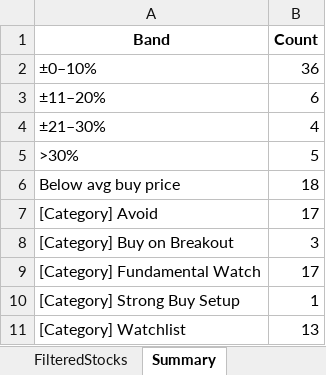
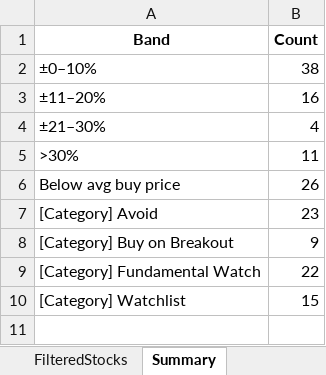
Before and after one commit to rajeshbedse/rbedse, an Excel workbook: output/2026-09-22/enriched_analysis.xlsx, sheet Summary, drawn as a sheet; values as stored, in another font and other column widths than the file's, no borders; removed rows and columns are numbered as before the commit, all else as after; the diff names each change by its address in the sheet, - before the commit and + after, or states it on an @@ line.

```diff
--- a/output/2026-09-22/enriched_analysis.xlsx (sheet Summary)
+++ b/output/2026-09-22/enriched_analysis.xlsx (sheet Summary)
-B2 (Count): 36
+B2 (Count): 38
-B3 (Count): 6
+B3 (Count): 16
-B5 (Count): 5
+B5 (Count): 11
-B6 (Count): 18
+B6 (Count): 26
-B7 (Count): 17
+B7 (Count): 23
-B8 (Count): 3
+B8 (Count): 9
-B9 (Count): 17
+B9 (Count): 22
-row 10: [Category] Strong Buy Setup | 1
-B10 (Count): 13
+B10 (Count): 15
```
Also changed, not shown: sheet ScoredStocks, sheet FilteredStocks, 11 other files.
